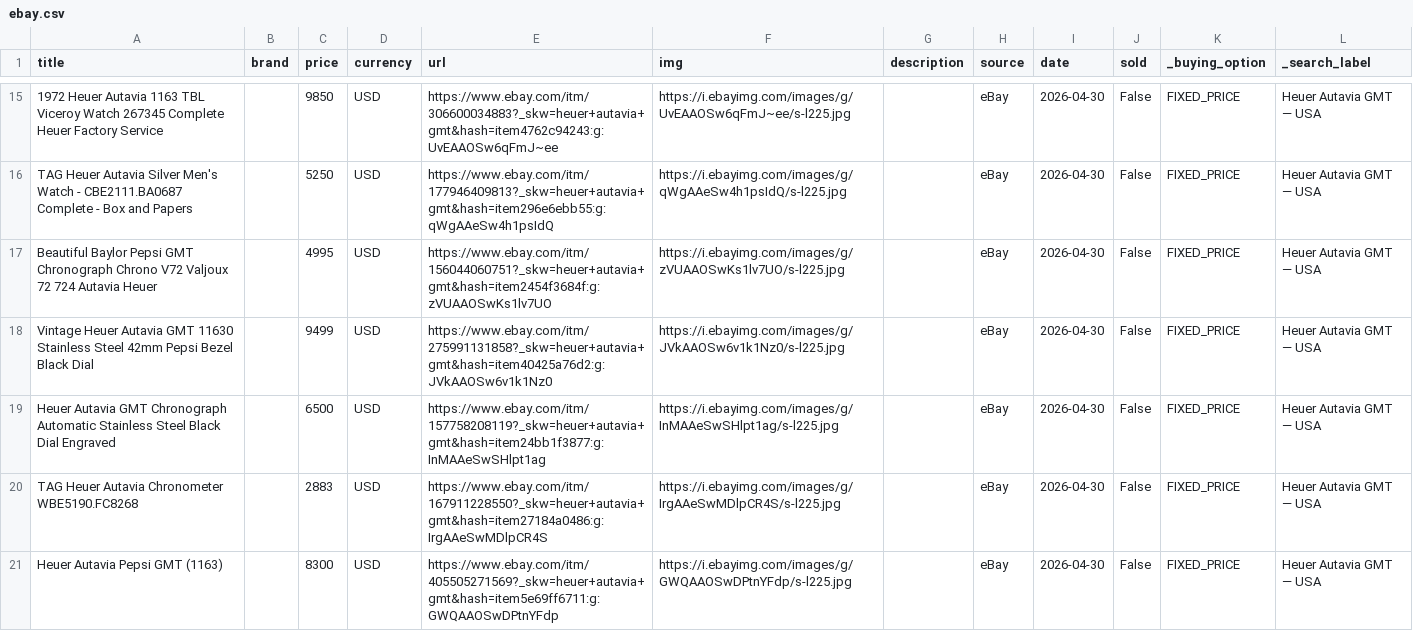
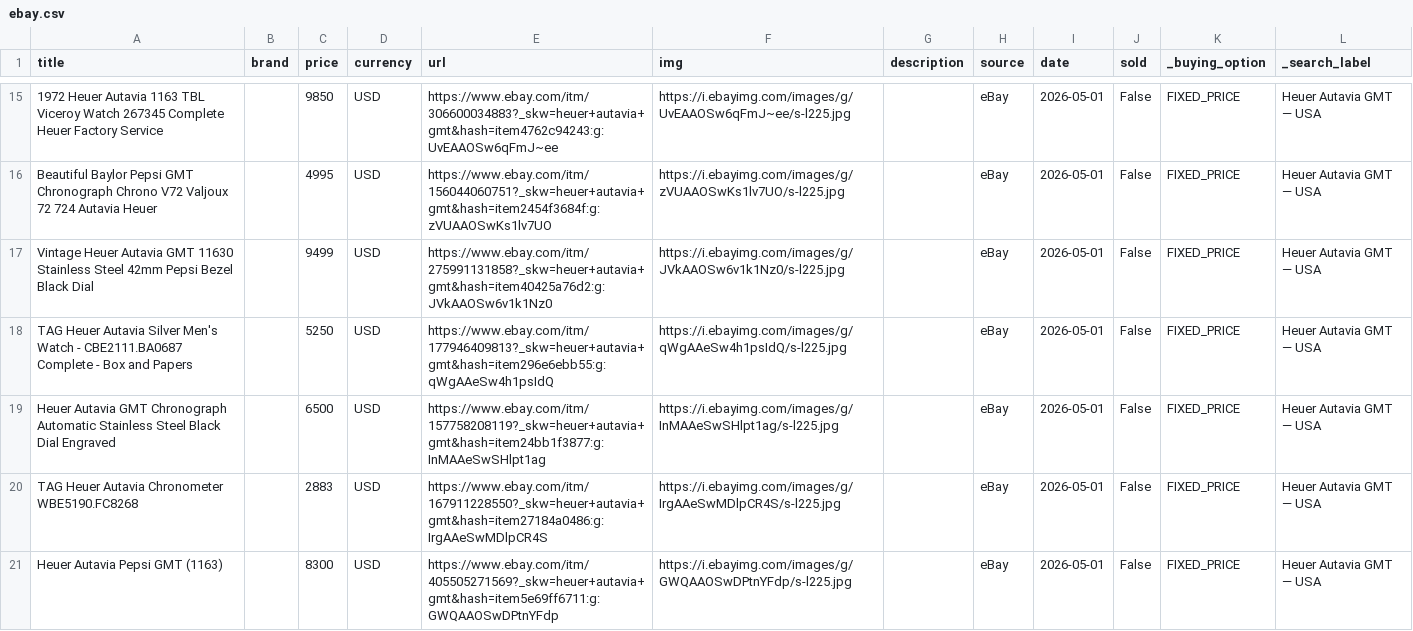
Before and after one commit to markatmutter-cloud/watchlist, a CSV file: data/ebay.csv, drawn as a sheet; only a part is shown, gaps mark what is left out; removed rows and columns are numbered as before the commit, all else as after; the diff covers the shown part only; the diff names each change by its address in the sheet, - before the commit and + after, or states it on an @@ line.

```diff
--- a/data/ebay.csv
+++ b/data/ebay.csv
-I15 (date): 2026-04-30
+I15 (date): 2026-05-01
-row 16: TAG Heuer Autavia Silver Men's Watch - CBE2111.BA0687 Complete - Box and Papers |  | 5250 | USD | https://www.ebay.com/itm/177946409813?_skw=heuer+autavia+gmt&hash=item296e6ebb55:g:qWgAAeSw4h1psIdQ | https://i.ebayimg.com/images/g/qWgAAeSw4h1psIdQ/s-l225.jpg |  | eBay | 2026-04-30 | False | FIXED_PRICE | Heuer Autavia GMT — USA
-I16:I17 (date): 2026-04-30
+I16:I17 (date): 2026-05-01
+row 18: TAG Heuer Autavia Silver Men's Watch - CBE2111.BA0687 Complete - Box and Papers |  | 5250 | USD | https://www.ebay.com/itm/177946409813?_skw=heuer+autavia+gmt&hash=item296e6ebb55:g:qWgAAeSw4h1psIdQ | https://i.ebayimg.com/images/g/qWgAAeSw4h1psIdQ/s-l225.jpg |  | eBay | 2026-05-01 | False | FIXED_PRICE | Heuer Autavia GMT — USA
-I19:I21 (date): 2026-04-30
+I19:I21 (date): 2026-05-01
```
Also changed, not shown: 1 added row, 1 removed row and 22 edited cells elsewhere in this file, 1 other file.
